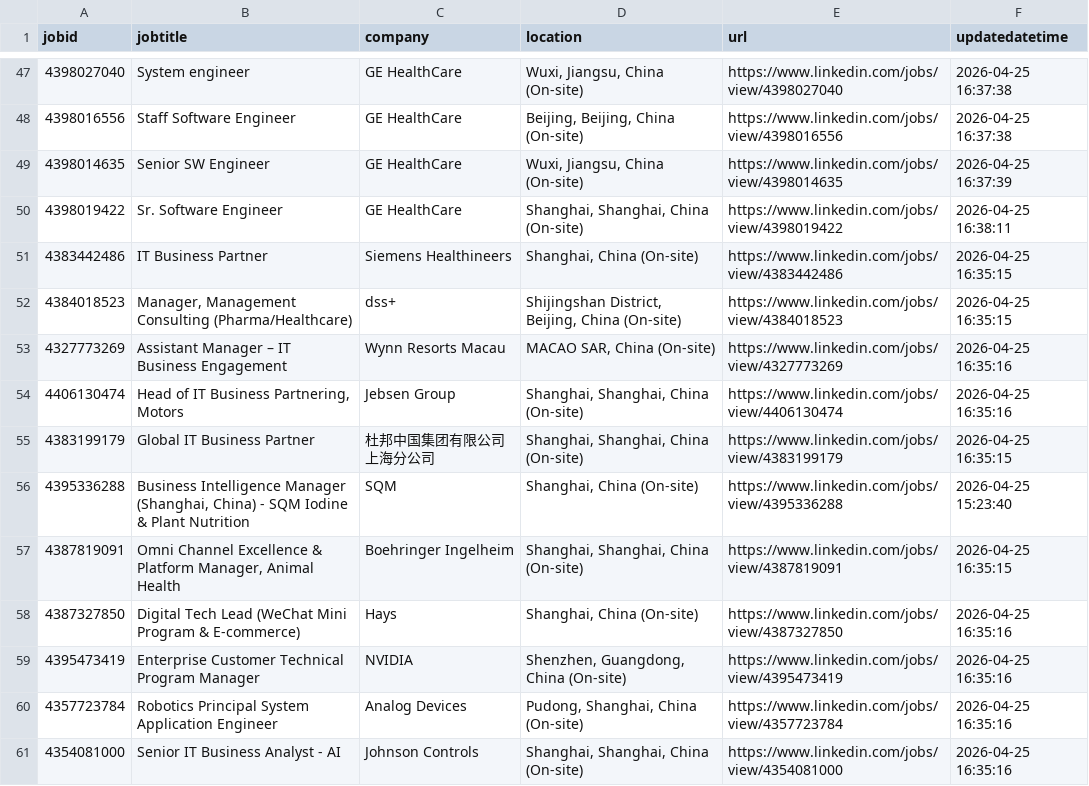
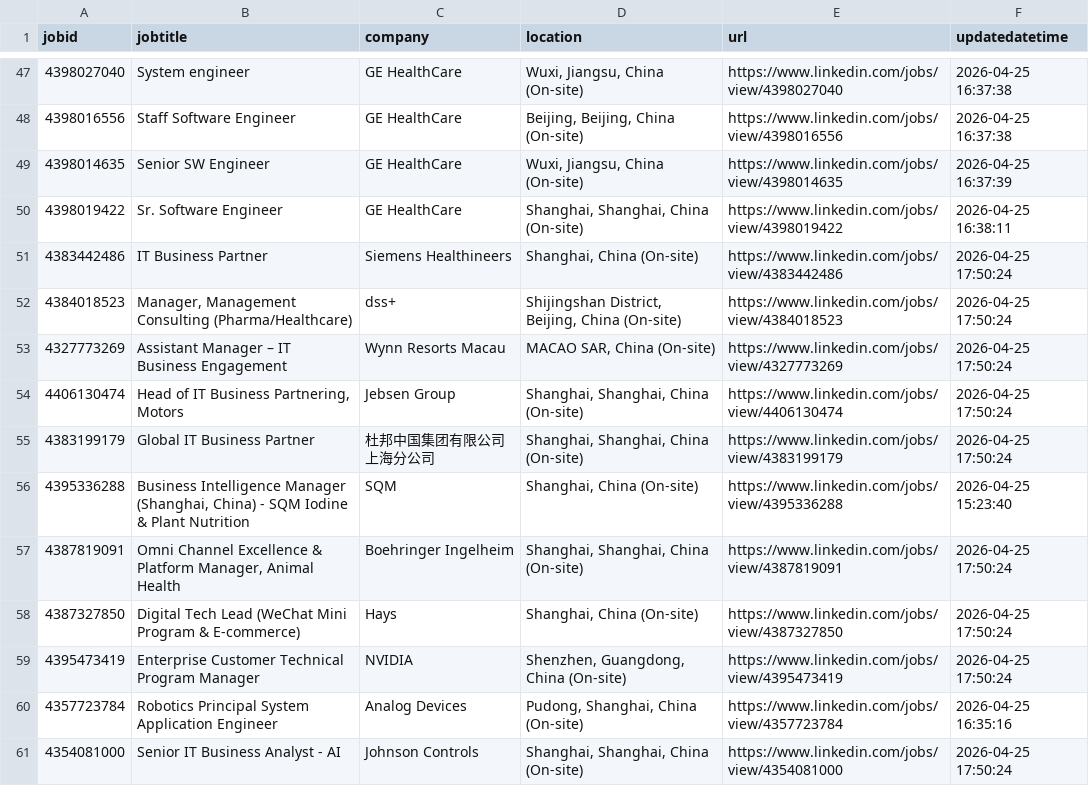
Before and after one commit to ivanchencbx/linkedin-jobs-scraper, a CSV file: linkedin_jobs.csv, drawn as a sheet; only a part is shown, gaps mark what is left out; the diff covers the shown part only.

```diff
--- a/linkedin_jobs.csv
+++ b/linkedin_jobs.csv
@@ -50,12 +50,12 @@
 4398019422,Sr. Software Engineer,GE HealthCare,"Shanghai, Shanghai, China (On-site)",https://www.linkedin.com/jobs/view/4398019422,2026-04-25 16:38:11
-4383442486,IT Business Partner,Siemens Healthineers,"Shanghai, China (On-site)",https://www.linkedin.com/jobs/view/4383442486,2026-04-25 16:35:15
-4384018523,"Manager, Management Consulting (Pharma/Healthcare)",dss+,"Shijingshan District, Beijing, China (On-site)",https://www.linkedin.com/jobs/view/4384018523,2026-04-25 16:35:15
-4327773269,Assistant Manager – IT Business Engagement,Wynn Resorts Macau,"MACAO SAR, China (On-site)",https://www.linkedin.com/jobs/view/4327773269,2026-04-25 16:35:16
-4406130474,"Head of IT Business Partnering, Motors",Jebsen Group,"Shanghai, Shanghai, China (On-site)",https://www.linkedin.com/jobs/view/4406130474,2026-04-25 16:35:16
-4383199179,Global IT Business Partner,杜邦中国集团有限公司上海分公司,"Shanghai, Shanghai, China (On-site)",https://www.linkedin.com/jobs/view/4383199179,2026-04-25 16:35:15
+4383442486,IT Business Partner,Siemens Healthineers,"Shanghai, China (On-site)",https://www.linkedin.com/jobs/view/4383442486,2026-04-25 17:50:24
+4384018523,"Manager, Management Consulting (Pharma/Healthcare)",dss+,"Shijingshan District, Beijing, China (On-site)",https://www.linkedin.com/jobs/view/4384018523,2026-04-25 17:50:24
+4327773269,Assistant Manager – IT Business Engagement,Wynn Resorts Macau,"MACAO SAR, China (On-site)",https://www.linkedin.com/jobs/view/4327773269,2026-04-25 17:50:24
+4406130474,"Head of IT Business Partnering, Motors",Jebsen Group,"Shanghai, Shanghai, China (On-site)",https://www.linkedin.com/jobs/view/4406130474,2026-04-25 17:50:24
+4383199179,Global IT Business Partner,杜邦中国集团有限公司上海分公司,"Shanghai, Shanghai, China (On-site)",https://www.linkedin.com/jobs/view/4383199179,2026-04-25 17:50:24
 4395336288,"Business Intelligence Manager (Shanghai, China) - SQM Iodine & Plant Nutrition",SQM,"Shanghai, China (On-site)",https://www.linkedin.com/jobs/view/4395336288,2026-04-25 15:23:40
-4387819091,"Omni Channel Excellence & Platform Manager, Animal Health",Boehringer Ingelheim,"Shanghai, Shanghai, China (On-site)",https://www.linkedin.com/jobs/view/4387819091,2026-04-25 16:35:15
-4387327850,Digital Tech Lead (WeChat Mini Program & E-commerce),Hays,"Shanghai, China (On-site)",https://www.linkedin.com/jobs/view/4387327850,2026-04-25 16:35:16
-4395473419,Enterprise Customer Technical Program Manager,NVIDIA,"Shenzhen, Guangdong, China (On-site)",https://www.linkedin.com/jobs/view/4395473419,2026-04-25 16:35:16
+4387819091,"Omni Channel Excellence & Platform Manager, Animal Health",Boehringer Ingelheim,"Shanghai, Shanghai, China (On-site)",https://www.linkedin.com/jobs/view/4387819091,2026-04-25 17:50:24
+4387327850,Digital Tech Lead (WeChat Mini Program & E-commerce),Hays,"Shanghai, China (On-site)",https://www.linkedin.com/jobs/view/4387327850,2026-04-25 17:50:24
+4395473419,Enterprise Customer Technical Program Manager,NVIDIA,"Shenzhen, Guangdong, China (On-site)",https://www.linkedin.com/jobs/view/4395473419,2026-04-25 17:50:24
 4357723784,Robotics Principal System Application Engineer,Analog Devices,"Pudong, Shanghai, China (On-site)",https://www.linkedin.com/jobs/view/4357723784,2026-04-25 16:35:16
-4354081000,Senior IT Business Analyst - AI,Johnson Controls,"Shanghai, Shanghai, China (On-site)",https://www.linkedin.com/jobs/view/4354081000,2026-04-25 16:35:16
+4354081000,Senior IT Business Analyst - AI,Johnson Controls,"Shanghai, Shanghai, China (On-site)",https://www.linkedin.com/jobs/view/4354081000,2026-04-25 17:50:24
```
Also changed, not shown: 2 added rows and 28 edited cells elsewhere in this file, 1 other file.
